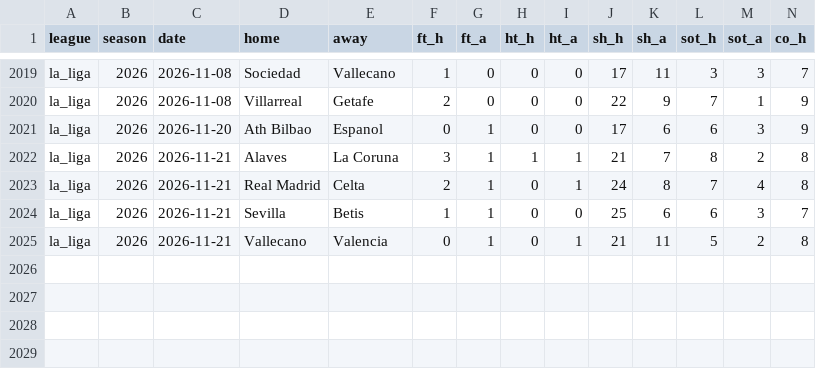
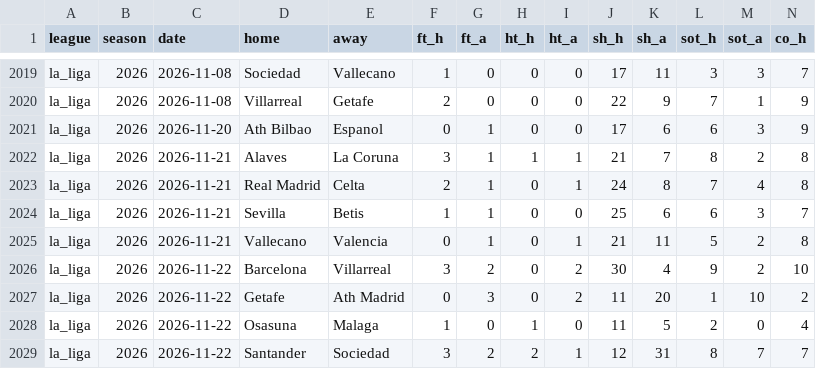
Before and after one commit to ryan7zoom/oraclepitch, a CSV file: data/matches/la_liga.csv, drawn as a sheet; only a part is shown, gaps mark what is left out; rows hold the shown columns only; the diff names each change by its address in the sheet, - before the commit and + after, or states it on an @@ line.

```diff
--- a/data/matches/la_liga.csv
+++ b/data/matches/la_liga.csv
+row 2026: la_liga | 2026 | 2026-11-22 | Barcelona | Villarreal | 3 | 2 | 0 | 2 | 30 | 4 | 9 | 2 | 10
+row 2027: la_liga | 2026 | 2026-11-22 | Getafe | Ath Madrid | 0 | 3 | 0 | 2 | 11 | 20 | 1 | 10 | 2
+row 2028: la_liga | 2026 | 2026-11-22 | Osasuna | Malaga | 1 | 0 | 1 | 0 | 11 | 5 | 2 | 0 | 4
+row 2029: la_liga | 2026 | 2026-11-22 | Santander | Sociedad | 3 | 2 | 2 | 1 | 12 | 31 | 8 | 7 | 7
```
Also changed, not shown: data/matches/bundesliga.csv, data/matches/epl.csv, 7 other files.
